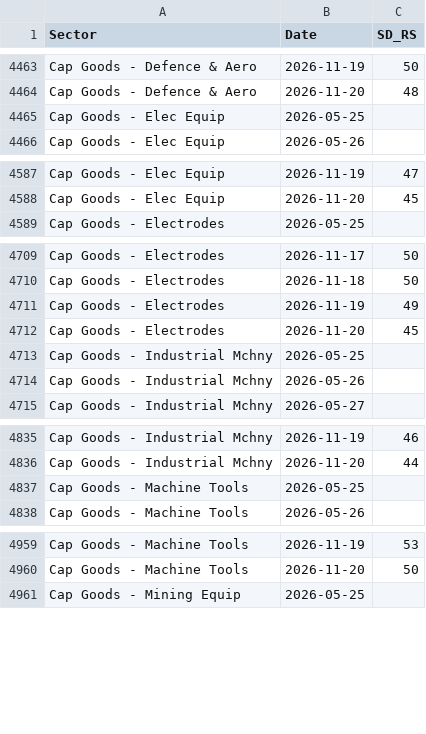
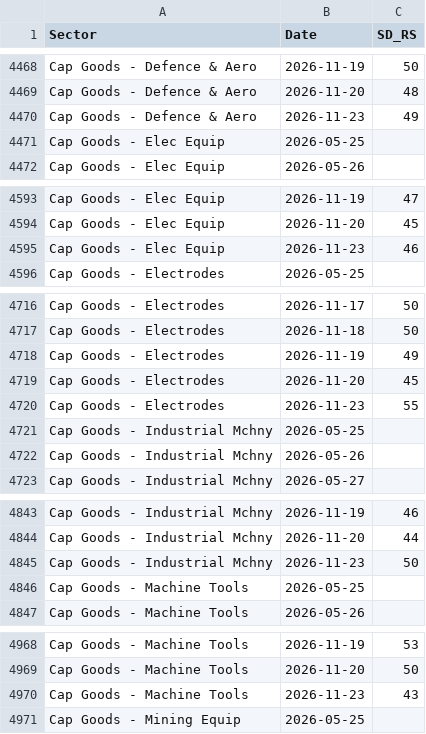
Before and after one commit to aypaninv/market-dashboard, a CSV file: nse_data/sector_daily.csv, drawn as a sheet; only a part is shown, gaps mark what is left out; the diff covers the shown part only.

```diff
--- a/nse_data/sector_daily.csv
+++ b/nse_data/sector_daily.csv
@@ -4464,2 +4469,3 @@ Cap Goods - Defence & Aero,2026-11-19,50
 Cap Goods - Defence & Aero,2026-11-20,48
+Cap Goods - Defence & Aero,2026-11-23,49
 Cap Goods - Elec Equip,2026-05-25,
@@ -4588,2 +4594,3 @@ Cap Goods - Elec Equip,2026-11-19,47
 Cap Goods - Elec Equip,2026-11-20,45
+Cap Goods - Elec Equip,2026-11-23,46
 Cap Goods - Electrodes,2026-05-25,
@@ -4712,2 +4719,3 @@ Cap Goods - Electrodes,2026-11-19,49
 Cap Goods - Electrodes,2026-11-20,45
+Cap Goods - Electrodes,2026-11-23,55
 Cap Goods - Industrial Mchny,2026-05-25,
@@ -4836,2 +4844,3 @@ Cap Goods - Industrial Mchny,2026-11-19,46
 Cap Goods - Industrial Mchny,2026-11-20,44
+Cap Goods - Industrial Mchny,2026-11-23,50
 Cap Goods - Machine Tools,2026-05-25,
@@ -4960,2 +4969,3 @@ Cap Goods - Machine Tools,2026-11-19,53
 Cap Goods - Machine Tools,2026-11-20,50
+Cap Goods - Machine Tools,2026-11-23,43
 Cap Goods - Mining Equip,2026-05-25,
```
Also changed, not shown: 37 added rows elsewhere in this file, nsebo_report.csv, nserc_report.csv, 10 other files.
